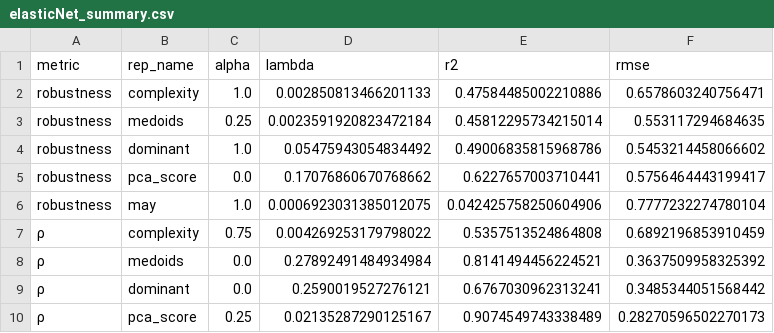
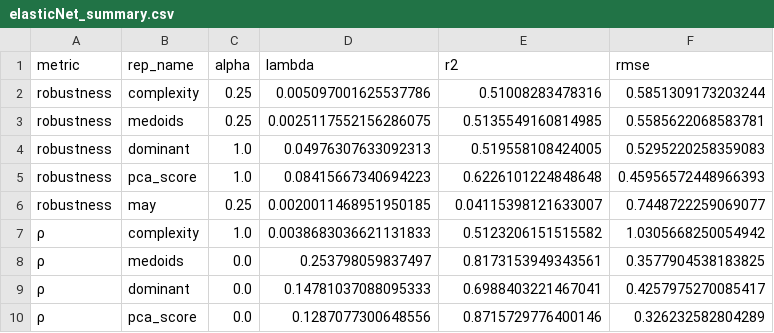
Before and after one commit to BecksLab/ms_feature_selection, a CSV file: code/data/outputs/elasticNet_summary.csv, drawn as a sheet; only a part is shown; the diff covers the shown part only.

```diff
--- a/code/data/outputs/elasticNet_summary.csv
+++ b/code/data/outputs/elasticNet_summary.csv
@@ -1,10 +1,10 @@
 metric,rep_name,alpha,lambda,r2,rmse
-robustness,complexity,1.0,0.002850813466201133,0.47584485002210886,0.6578603240756471
-robustness,medoids,0.25,0.0023591920823472184,0.45812295734215014,0.553117294684635
-robustness,dominant,1.0,0.05475943054834492,0.49006835815968786,0.5453214458066602
-robustness,pca_score,0.0,0.17076860670768662,0.6227657003710441,0.5756464443199417
-robustness,may,1.0,0.0006923031385012075,0.042425758250604906,0.7777232274780104
-ρ,complexity,0.75,0.004269253179798022,0.5357513524864808,0.6892196853910459
-ρ,medoids,0.0,0.27892491484934984,0.8141494456224521,0.3637509958325392
-ρ,dominant,0.0,0.2590019527276121,0.6767030962313241,0.3485344051568442
-ρ,pca_score,0.25,0.02135287290125167,0.9074549743338489,0.28270596502270173
+robustness,complexity,0.25,0.005097001625537786,0.51008283478316,0.5851309173203244
+robustness,medoids,0.25,0.0025117552156286075,0.5135549160814985,0.5585622068583781
+robustness,dominant,1.0,0.04976307633092313,0.519558108424005,0.5295220258359083
+robustness,pca_score,1.0,0.08415667340694223,0.6226101224848648,0.45956572448966393
+robustness,may,0.25,0.0020011468951950185,0.04115398121633007,0.7448722259069077
+ρ,complexity,1.0,0.0038683036621131833,0.5123206151515582,1.0305668250054942
+ρ,medoids,0.0,0.253798059837497,0.8173153949343561,0.3577904538183825
+ρ,dominant,0.0,0.14781037088095333,0.6988403221467041,0.4257975270085417
+ρ,pca_score,0.0,0.1287077300648556,0.8715729776400146,0.326232582804289
```
Also changed, not shown: 35 edited cells elsewhere in this file, code/data/outputs/elasticNet_coefficients.csv, code/data/outputs/ols_summary.csv, 19 other files.
